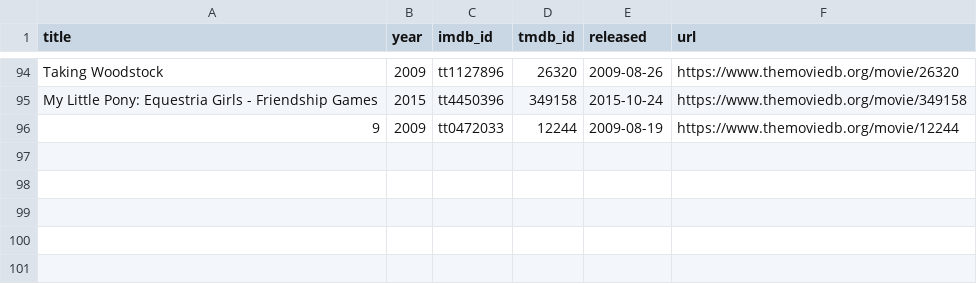
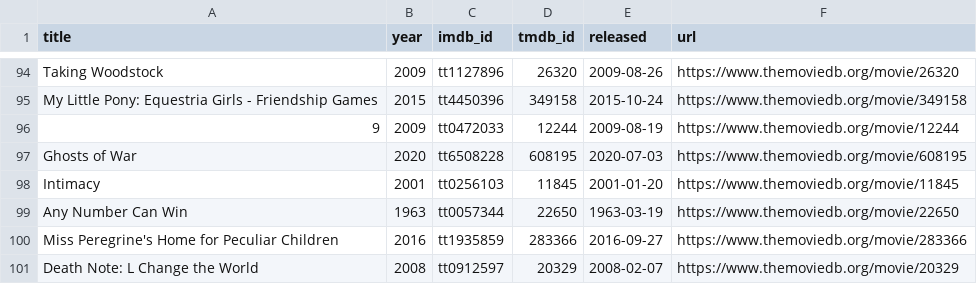
Before and after one commit to ThatMovieGuyOriginal/movie-feeds, a CSV file: movies/previously_used_movies.csv, drawn as a sheet; only a part is shown, gaps mark what is left out.

```diff
--- a/movies/previously_used_movies.csv
+++ b/movies/previously_used_movies.csv
@@ -96 +96,6 @@ title,year,imdb_id,tmdb_id,released,url
 "9","2009","tt0472033","12244","2009-08-19","https://www.themoviedb.org/movie/12244"
+"Ghosts of War","2020","tt6508228","608195","2020-07-03","https://www.themoviedb.org/movie/608195"
+"Intimacy","2001","tt0256103","11845","2001-01-20","https://www.themoviedb.org/movie/11845"
+"Any Number Can Win","1963","tt0057344","22650","1963-03-19","https://www.themoviedb.org/movie/22650"
+"Miss Peregrine's Home for Peculiar Children","2016","tt1935859","283366","2016-09-27","https://www.themoviedb.org/movie/283366"
+"Death Note: L Change the World","2008","tt0912597","20329","2008-02-07","https://www.themoviedb.org/movie/20329"
```
Also changed, not shown: movies/daily_discovery.csv.
